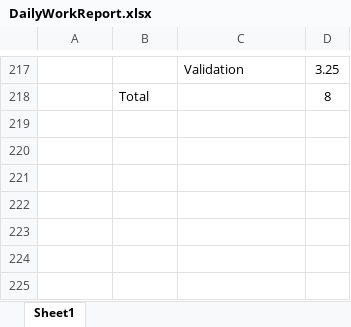
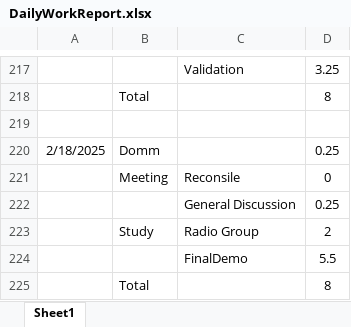
Before and after one commit to HinaJadav/RKIT_Internship_work, an Excel workbook: DailyWorkReport.xlsx, sheet Sheet1, drawn as a sheet; only a part is shown, gaps mark what is left out; values as stored, in another font and other column widths than the file's, no borders; the diff names each change by its address in the sheet, - before the commit and + after, or states it on an @@ line.

Commit message:
Final Demo

```diff
--- a/DailyWorkReport.xlsx (sheet Sheet1)
+++ b/DailyWorkReport.xlsx (sheet Sheet1)
+row 219: (empty)
+row 220: 2/18/2025 | Domm |  | 0.25
+row 221:  | Meeting | Reconsile | 0
+row 222:  |  | General Discussion | 0.25
+row 223:  | Study | Radio Group | 2
+row 224:  |  | FinalDemo | 5.5
+row 225:  | Total |  | 8
```
Also changed, not shown: DEV Training 2025 - freshers - Hina Jadav.xlsx, 3 other files.
